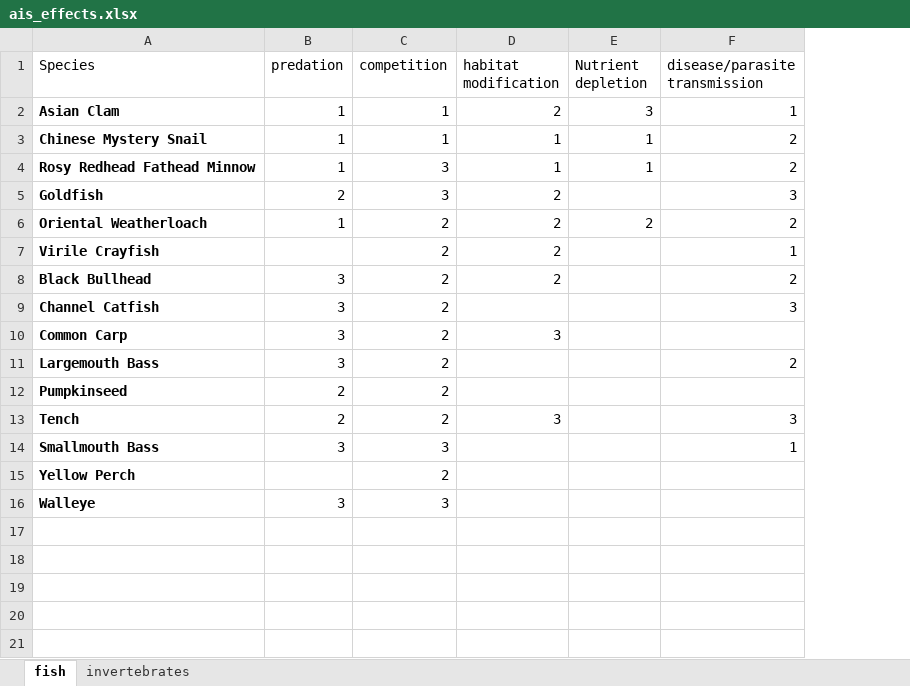
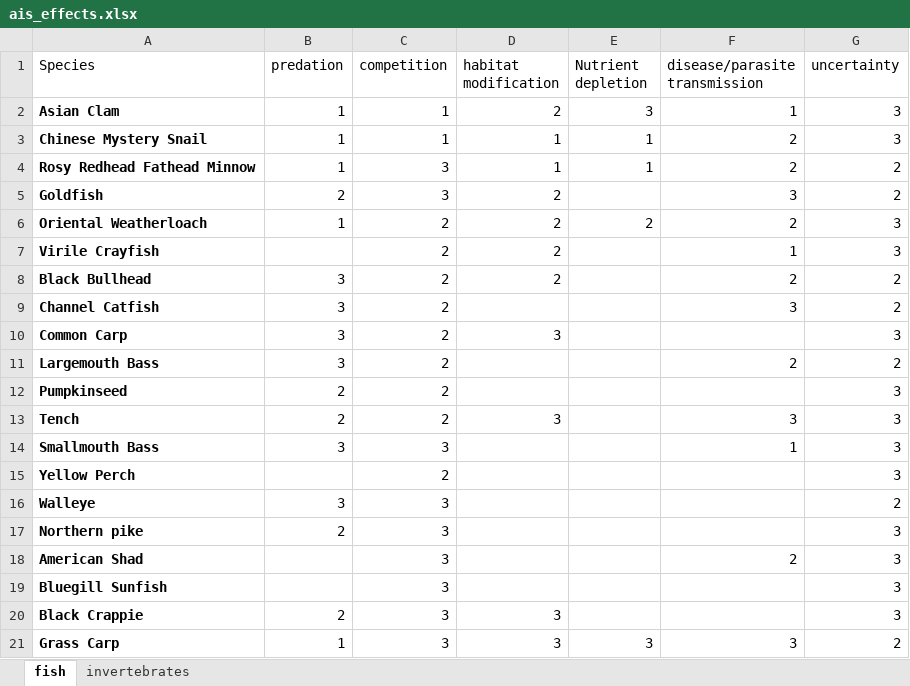
Before and after one commit to johnpphelan/SAR_prioritization_model, an Excel workbook: data/ais_effects.xlsx, sheet fish, drawn as a sheet; values as stored, in another font and other column widths than the file's, no borders; the diff names each change by its address in the sheet, - before the commit and + after, or states it on an @@ line.

Commit message:
sar effects

```diff
--- a/data/ais_effects.xlsx (sheet fish)
+++ b/data/ais_effects.xlsx (sheet fish)
+column G (uncertainty), rows 2-16: 3 | 3 | 2 | 2 | 3 | 3 | 2 | 2 | 3 | 2 | 3 | 3 | 3 | 3 | 2
+row 17: Northern pike | 2 | 3 |  |  |  | 3
+row 18: American Shad |  | 3 |  |  | 2 | 3
+row 19: Bluegill Sunfish |  | 3 |  |  |  | 3
+row 20: Black Crappie | 2 | 3 | 3 |  |  | 3
+row 21: Grass Carp | 1 | 3 | 3 | 3 | 3 | 2
```
Also changed, not shown: sheet invertebrates, notes/unique_ais_present.xlsx.
